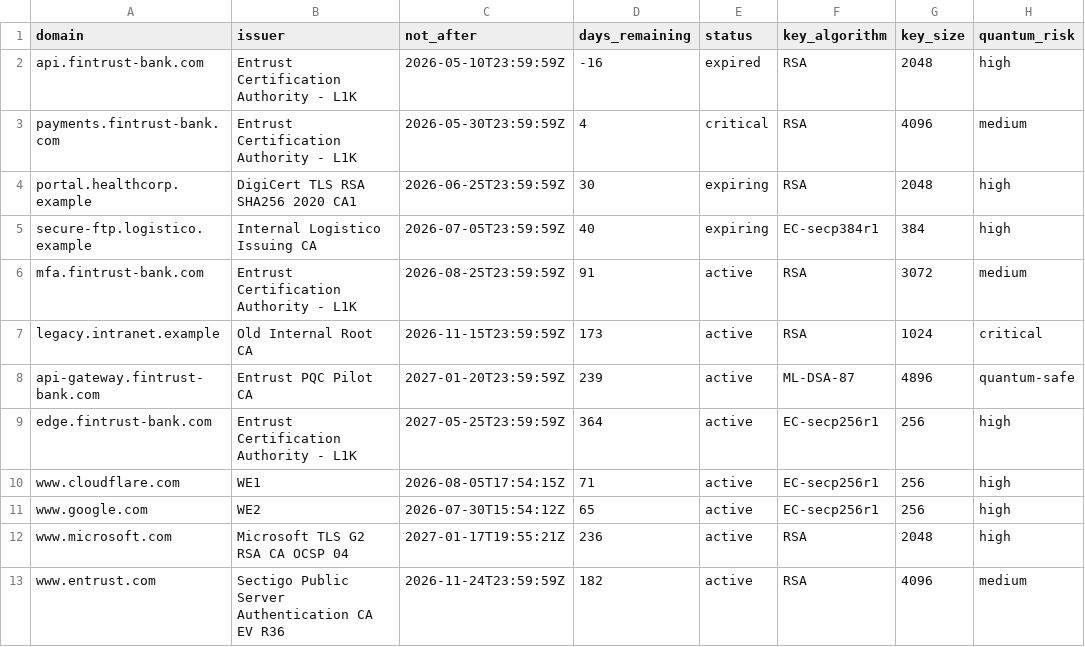
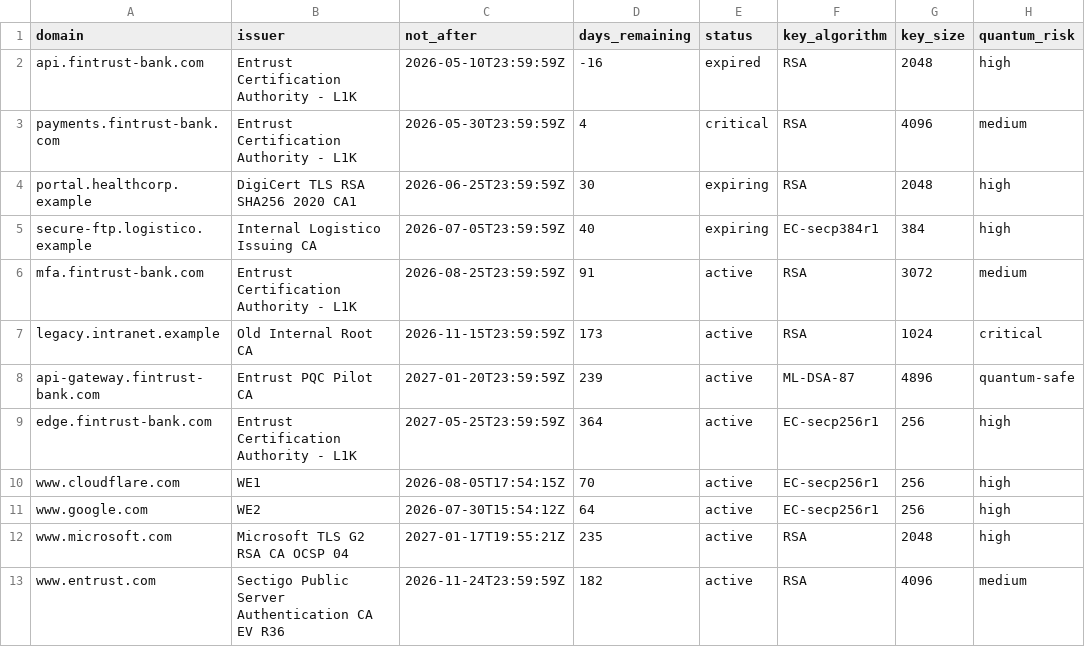
Before and after one commit to divyacodespace/qsafe.in, a CSV file: sample_reports/certificate_expiry_report.csv, drawn as a sheet; only a part is shown; the diff names each change by its address in the sheet, - before the commit and + after, or states it on an @@ line.

```diff
--- a/sample_reports/certificate_expiry_report.csv
+++ b/sample_reports/certificate_expiry_report.csv
-D10 (days_remaining): 71
+D10 (days_remaining): 70
-D11 (days_remaining): 65
+D11 (days_remaining): 64
-D12 (days_remaining): 236
+D12 (days_remaining): 235
```
Also changed, not shown: sample_reports/agent_decisions_report.csv, 19 other files.
